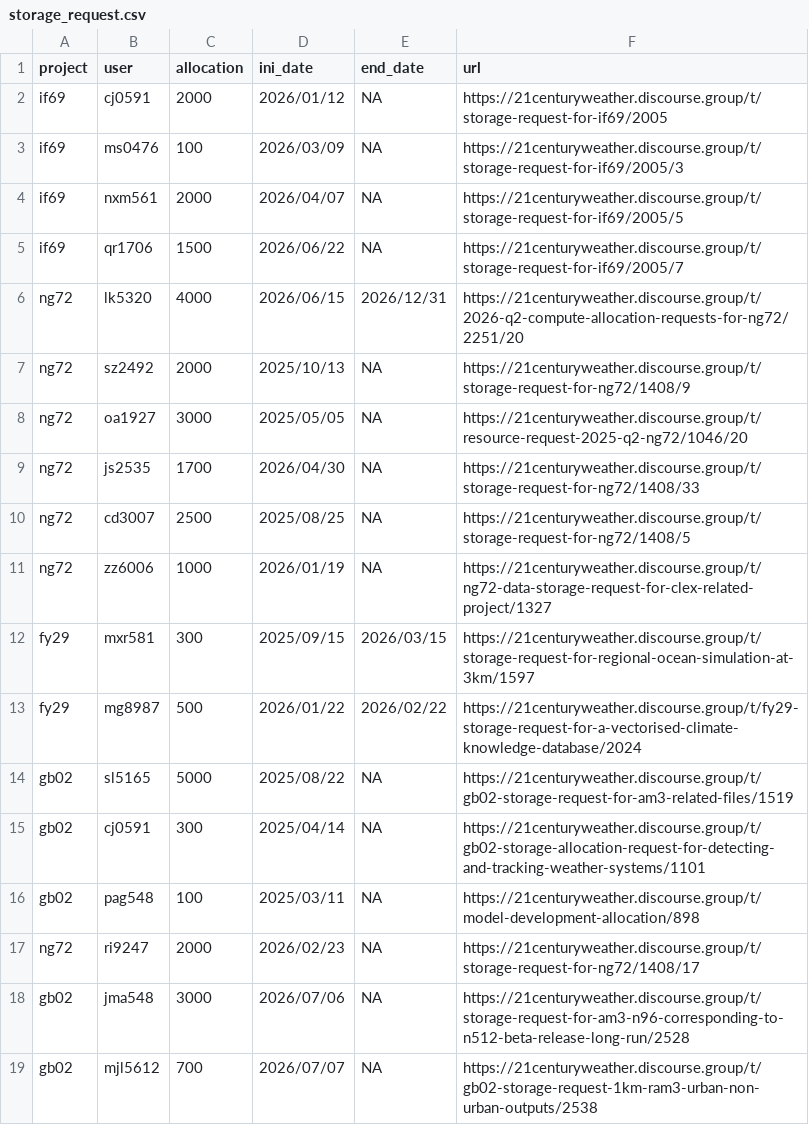
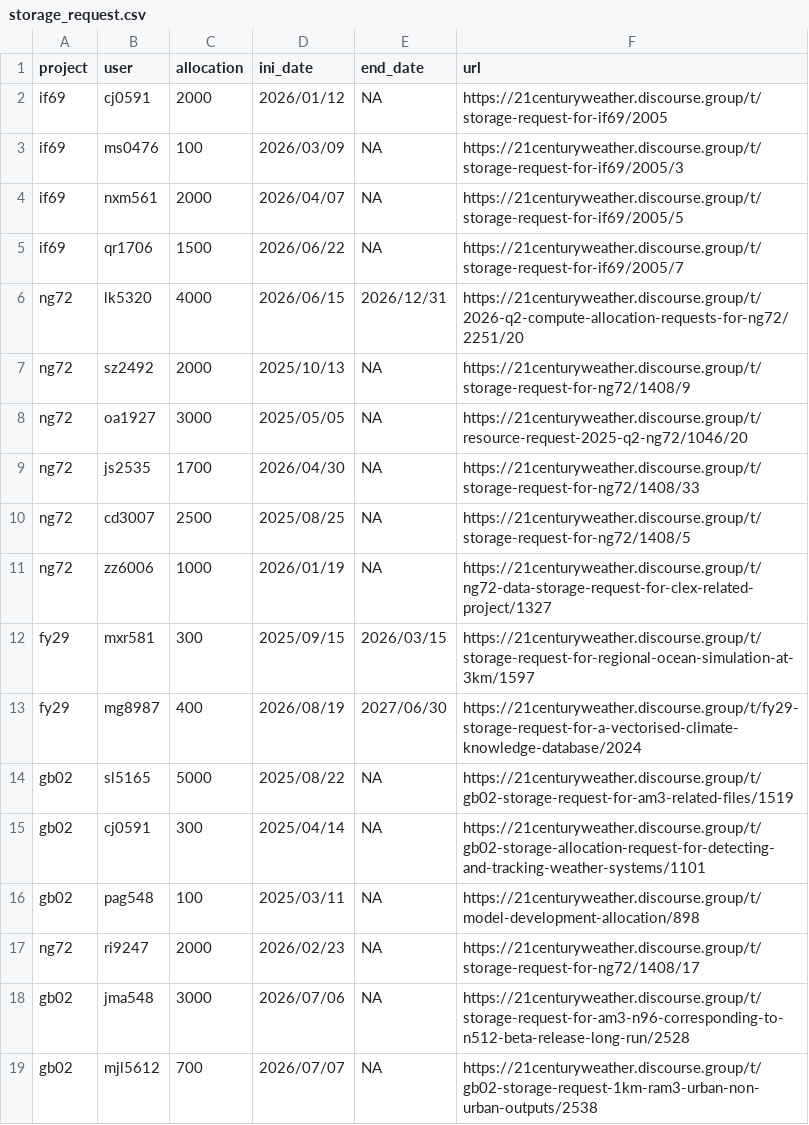
Before and after one commit to 21centuryweather/nci_resource_tools, a CSV file: docs/storage_request.csv, drawn as a sheet.

Commit message:
Update storage_request.csv

```diff
--- a/docs/storage_request.csv
+++ b/docs/storage_request.csv
@@ -12,3 +12,3 @@ ng72,zz6006,1000,2026/01/19,NA,https://21centuryweather.discourse.group/t/ng72-d
 fy29,mxr581,300,2025/09/15,2026/03/15,https://21centuryweather.discourse.group/t/storage-request-for-regional-ocean-simulation-at-3km/1597
-fy29,mg8987,500,2026/01/22,2026/02/22,https://21centuryweather.discourse.group/t/fy29-storage-request-for-a-vectorised-climate-knowledge-database/2024
+fy29,mg8987,400,2026/08/19,2027/06/30,https://21centuryweather.discourse.group/t/fy29-storage-request-for-a-vectorised-climate-knowledge-database/2024
 gb02,sl5165,5000,2025/08/22,NA,https://21centuryweather.discourse.group/t/gb02-storage-request-for-am3-related-files/1519
```
